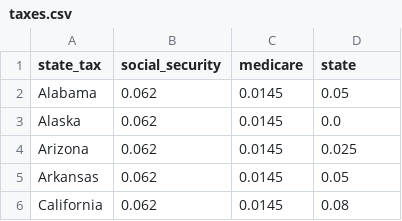
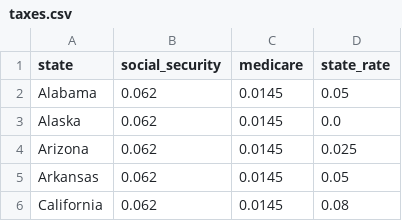
Before and after one commit to dom20202123/Pay-App, a CSV file: taxes.csv, drawn as a sheet; only a part is shown.

```diff
--- a/taxes.csv
+++ b/taxes.csv
@@ -1,2 +1,2 @@
-state_tax,social_security,medicare,state
+state,social_security,medicare,state_rate
 Alabama,0.062,0.0145,0.05
```
Also changed, not shown: 1 other file.
